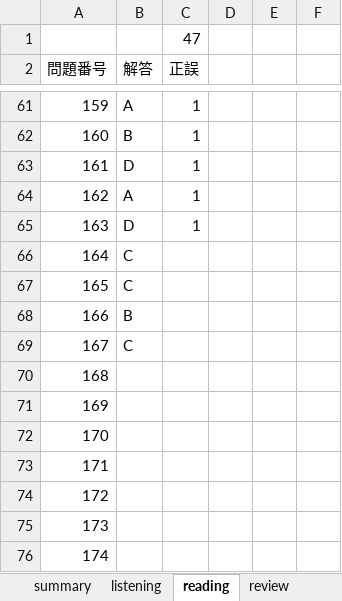
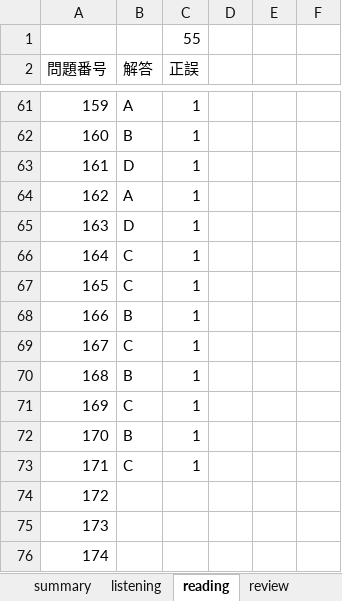
Before and after one commit to Shinichi0713/english-study, an Excel workbook: l_r/2nd.xlsx, sheet reading, drawn as a sheet; only a part is shown, gaps mark what is left out; values as stored, in another font and other column widths than the file's, no borders; the diff names each change by its address in the sheet, - before the commit and + after, or states it on an @@ line.

Commit message:
up

```diff
--- a/l_r/2nd.xlsx (sheet reading)
+++ b/l_r/2nd.xlsx (sheet reading)
-C1 (正誤): 47
+C1 (正誤): 55
-C66:C73 (正誤): (empty)
+C66:C73 (正誤): 1
-B70 (解答): (empty)
+B70 (解答): B
-B71 (解答): (empty)
+B71 (解答): C
-B72 (解答): (empty)
+B72 (解答): B
-B73 (解答): (empty)
+B73 (解答): C
```
Also changed, not shown: sheet summary.
